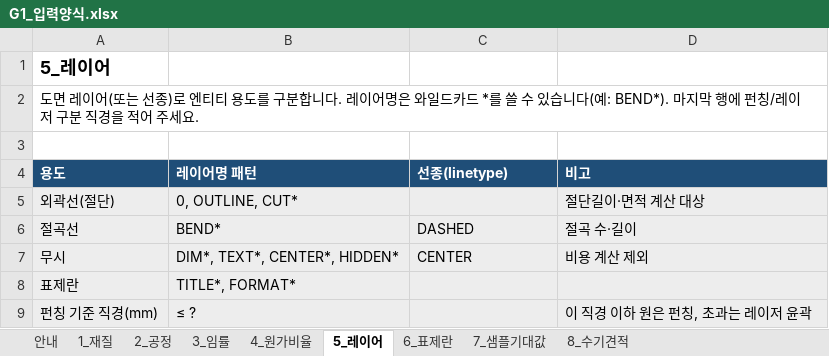
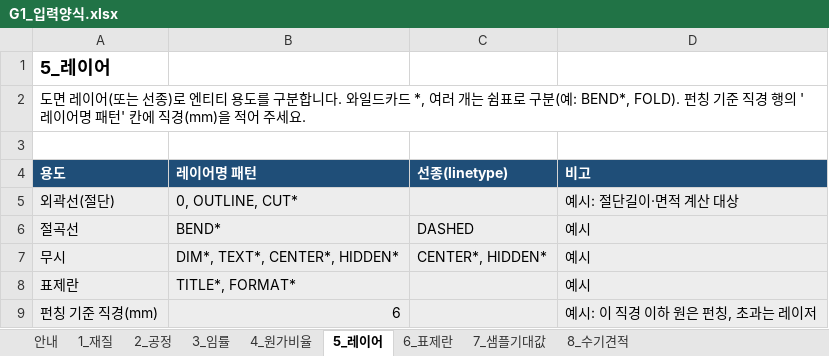
Before and after one commit to greeme99/AX-CAD, an Excel workbook: docs/inputs/G1_입력양식.xlsx, sheet 5_레이어, drawn as a sheet; values as stored, in another font and other column widths than the file's, no borders; the diff names each change by its address in the sheet, - before the commit and + after, or states it on an @@ line.

```diff
--- a/docs/inputs/G1_입력양식.xlsx (sheet 5_레이어)
+++ b/docs/inputs/G1_입력양식.xlsx (sheet 5_레이어)
-A2 (용도): …합니다. 레이어명은 와일드카드 *를 쓸 수 있습니다(예: BEND*). 마지막 행에 펀칭/레이저 구분 직경을 적어…
+A2 (용도): …합니다. 와일드카드 *, 여러 개는 쉼표로 구분(예: BEND*, FOLD). 펀칭 기준 직경 행의 '레이어명 패턴' 칸에 직경(mm)을 적어…
-D5 (비고): 절단길이·면적 계산 대상
+D5 (비고): 예시: 절단길이·면적 계산 대상
-D6 (비고): 절곡 수·길이
+D6 (비고): 예시
-C7 (선종(linetype)): CENTER
+C7 (선종(linetype)): CENTER*, HIDDEN*
-D7 (비고): 비용 계산 제외
+D7 (비고): 예시
-D8 (비고): (empty)
+D8 (비고): 예시
-B9 (레이어명 패턴): ≤ ?
+B9 (레이어명 패턴): 6
-D9 (비고): 이 직경 이하 원은 펀칭, 초과는 레이저 윤곽
+D9 (비고): 예시: 이 직경 이하 원은 펀칭, 초과는 레이저
```
Also changed, not shown: sheet 2_공정, sheet 6_표제란, sheet 1_재질, sheet 3_임률, sheet 안내, sheet 4_원가비율, 2 more sheets, 10 other files.
